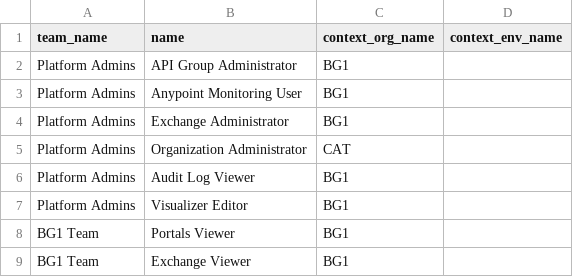
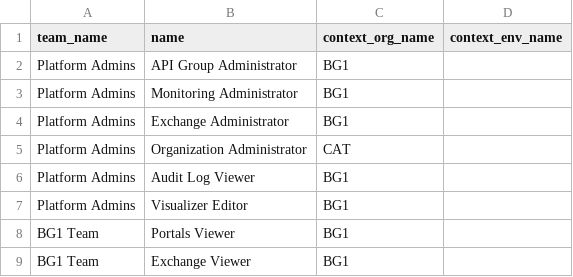
Before and after one commit to salesforce/terraform-provider-anypoint-templates, a CSV file: templates/bootstrap3/csv/teams_lvl1_roles.csv, drawn as a sheet.

```diff
--- a/templates/bootstrap3/csv/teams_lvl1_roles.csv
+++ b/templates/bootstrap3/csv/teams_lvl1_roles.csv
@@ -2,3 +2,3 @@ team_name,name,context_org_name,context_env_name
 Platform Admins,API Group Administrator,BG1,
-Platform Admins,Anypoint Monitoring User,BG1,
+Platform Admins,Monitoring Administrator,BG1,
 Platform Admins,Exchange Administrator,BG1,
```
Also changed, not shown: templates/bootstrap3/csv/teams_lvl2_roles.csv, 3 other files.
